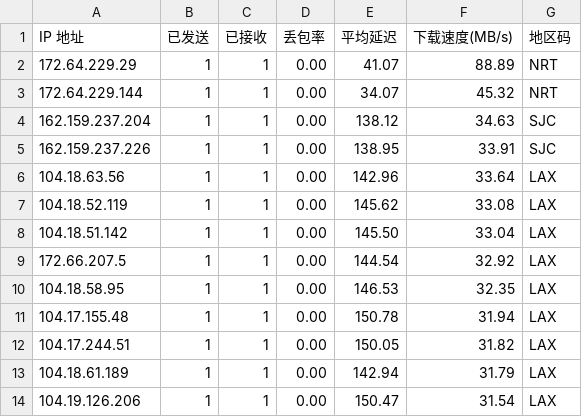
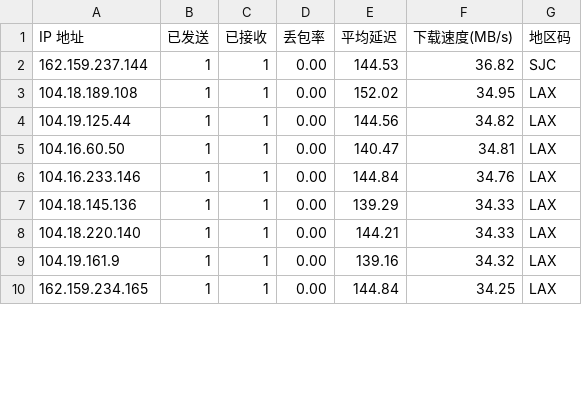
Before and after one commit to ahang39/router, a CSV file: latest.csv, drawn as a sheet; only a part is shown; the diff covers the shown part only.

```diff
--- a/latest.csv
+++ b/latest.csv
@@ -1,14 +1,10 @@
 IP 地址,已发送,已接收,丢包率,平均延迟,下载速度(MB/s),地区码
-172.64.229.29,1,1,0.00,41.07,88.89,NRT
-172.64.229.144,1,1,0.00,34.07,45.32,NRT
-162.159.237.204,1,1,0.00,138.12,34.63,SJC
-162.159.237.226,1,1,0.00,138.95,33.91,SJC
-104.18.63.56,1,1,0.00,142.96,33.64,LAX
-104.18.52.119,1,1,0.00,145.62,33.08,LAX
-104.18.51.142,1,1,0.00,145.50,33.04,LAX
-172.66.207.5,1,1,0.00,144.54,32.92,LAX
-104.18.58.95,1,1,0.00,146.53,32.35,LAX
-104.17.155.48,1,1,0.00,150.78,31.94,LAX
-104.17.244.51,1,1,0.00,150.05,31.82,LAX
-104.18.61.189,1,1,0.00,142.94,31.79,LAX
-104.19.126.206,1,1,0.00,150.47,31.54,LAX
+162.159.237.144,1,1,0.00,144.53,36.82,SJC
+104.18.189.108,1,1,0.00,152.02,34.95,LAX
+104.19.125.44,1,1,0.00,144.56,34.82,LAX
+104.16.60.50,1,1,0.00,140.47,34.81,LAX
+104.16.233.146,1,1,0.00,144.84,34.76,LAX
+104.18.145.136,1,1,0.00,139.29,34.33,LAX
+104.18.220.140,1,1,0.00,144.21,34.33,LAX
+104.19.161.9,1,1,0.00,139.16,34.32,LAX
+162.159.234.165,1,1,0.00,144.84,34.25,LAX
```
Also changed, not shown: 9 added rows, 5 removed rows and 38 edited cells elsewhere in this file, 1 other file.
